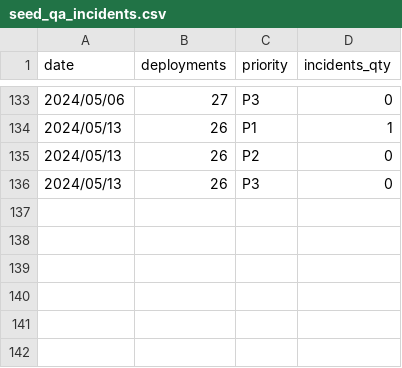
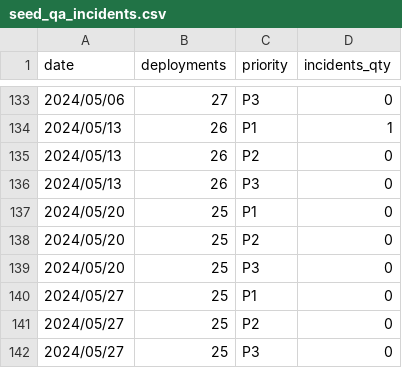
Before and after one commit to 3DHubs/dbt-core-network, a CSV file: seeds/seed_qa_incidents.csv, drawn as a sheet; only a part is shown, gaps mark what is left out.

Commit message:
Data for 31.05 (#803)

```diff
--- a/seeds/seed_qa_incidents.csv
+++ b/seeds/seed_qa_incidents.csv
@@ -136 +136,7 @@ date,deployments,priority,incidents_qty
 2024/05/13,26,P3,0
+2024/05/20,25,P1,0
+2024/05/20,25,P2,0
+2024/05/20,25,P3,0
+2024/05/27,25,P1,0
+2024/05/27,25,P2,0
+2024/05/27,25,P3,0
```
Also changed, not shown: seeds/seed_qa_bugs_backlog.csv.
